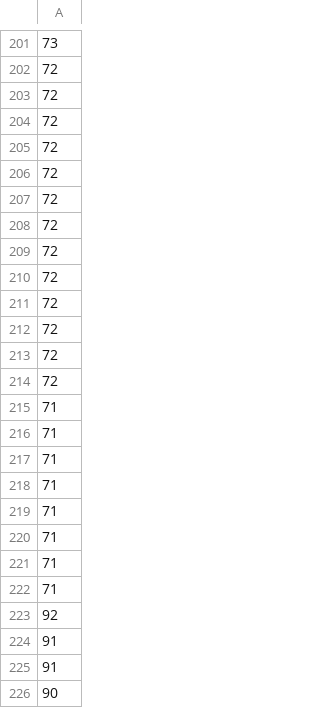
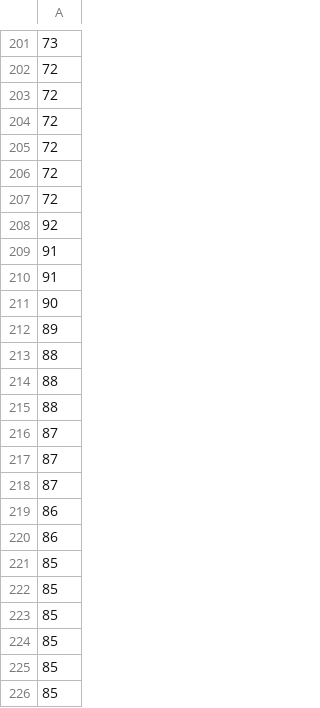
Before and after one commit to dali1999/FIFA_machineLearning, a CSV file: jeon_overall.csv, drawn as a sheet; only a part is shown, gaps mark what is left out; the shorter side is filled out with more unchanged rows; the diff covers the shown part only.

```diff
--- a/jeon_overall.csv
+++ b/jeon_overall.csv
@@ -207,17 +207,2 @@
 72
-72
-72
-72
-72
-72
-72
-72
-71
-71
-71
-71
-71
-71
-71
-71
 92
```
Also changed, not shown: 90 removed rows elsewhere in this file, jeon_stats.csv, 11 other files.
